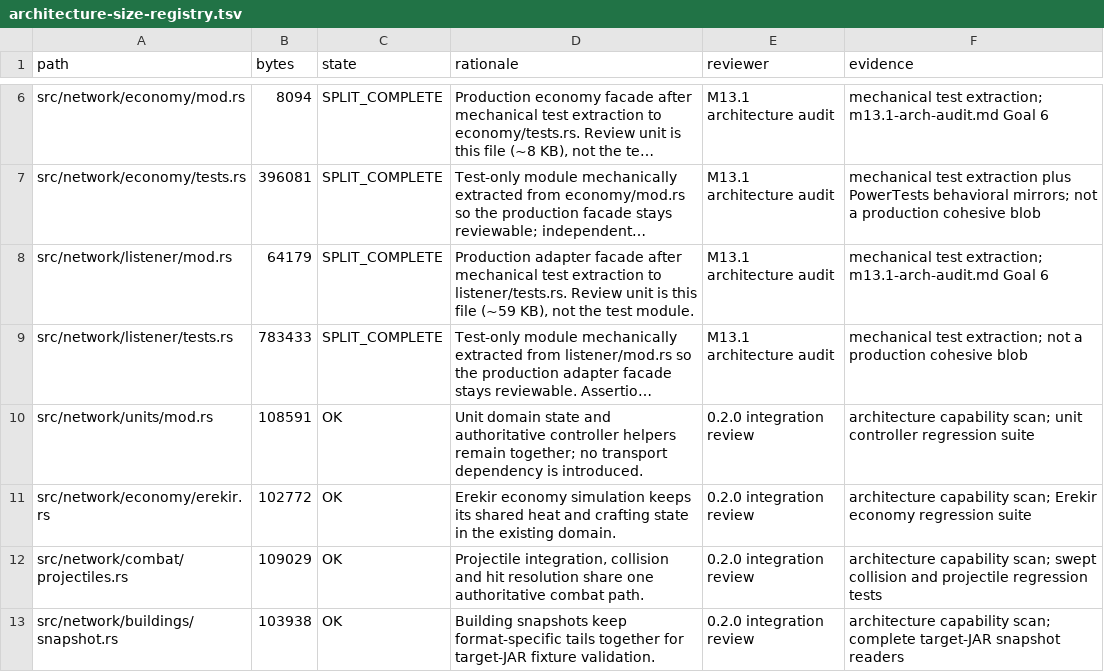
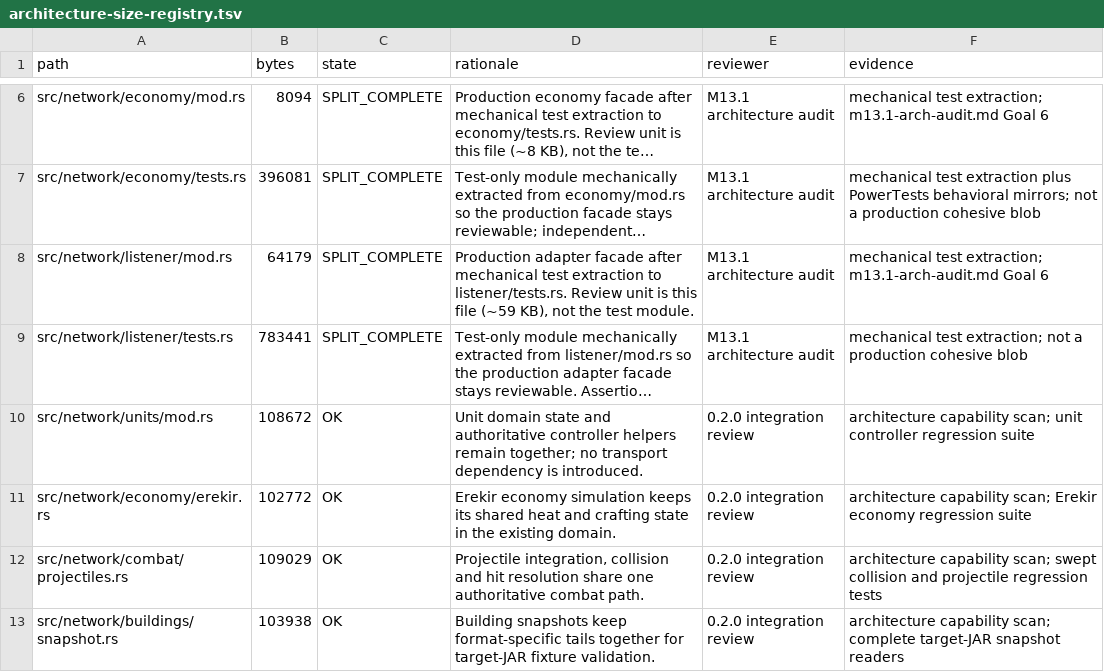
Before and after one commit to DR4G4NS/Oxide, a TSV file: migration-reports/architecture-size-registry.tsv, drawn as a sheet; only a part is shown, gaps mark what is left out; long unchanged cells end in …; the diff names each change by its address in the sheet, - before the commit and + after, or states it on an @@ line.

```diff
--- a/migration-reports/architecture-size-registry.tsv
+++ b/migration-reports/architecture-size-registry.tsv
-B9 (bytes): 783433
+B9 (bytes): 783441
-B10 (bytes): 108591
+B10 (bytes): 108672
```
Also changed, not shown: src/game/unit_movement.tsv, 7 other files.
